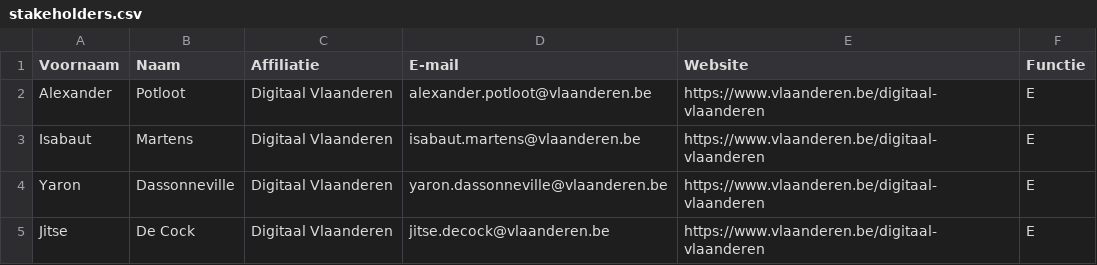
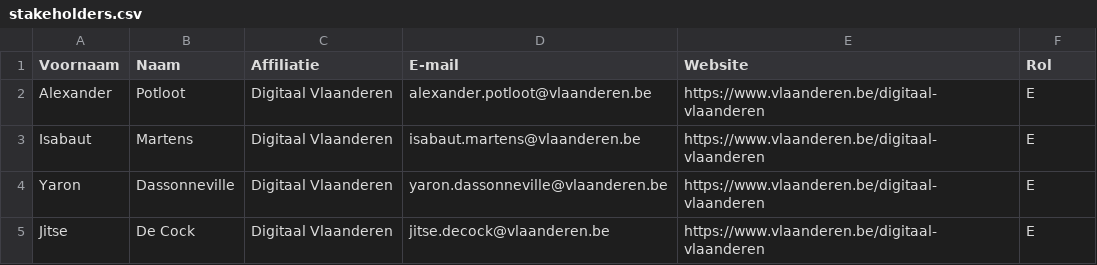
Before and after one commit to Informatievlaanderen/OSLOthema-zaalreservatie, a CSV file: stakeholders.csv, drawn as a sheet; only a part is shown.

```diff
--- a/stakeholders.csv
+++ b/stakeholders.csv
@@ -1,2 +1,2 @@
-Voornaam;Naam;Affiliatie;E-mail;Website;Functie;
+Voornaam;Naam;Affiliatie;E-mail;Website;Rol;
 Alexander; Potloot;Digitaal Vlaanderen; alexander.potloot@vlaanderen.be;https://www.vlaanderen.be/digitaal-vlaanderen;E;
```
Also changed, not shown: 1 other file.
